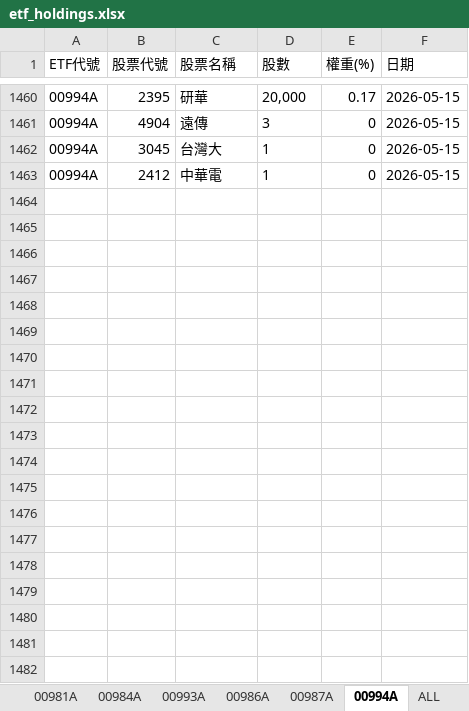
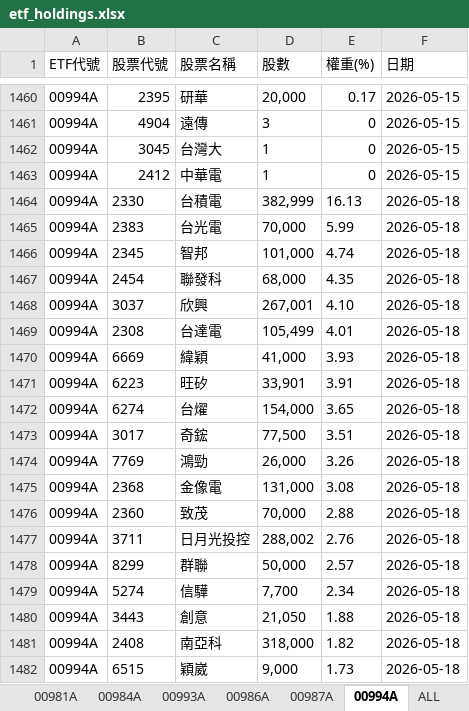
Before and after one commit to Terry-usdc/etf-auto-update, an Excel workbook: etf_holdings.xlsx, sheet 00994A, drawn as a sheet; only a part is shown, gaps mark what is left out; values as stored, in another font and other column widths than the file's, no borders; the diff covers the shown part only; the diff names each change by its address in the sheet, - before the commit and + after, or states it on an @@ line.

```diff
--- a/etf_holdings.xlsx (sheet 00994A)
+++ b/etf_holdings.xlsx (sheet 00994A)
+row 1464: 00994A | 2330 | 台積電 | 382,999 | 16.13 | 2026-05-18
+row 1465: 00994A | 2383 | 台光電 | 70,000 | 5.99 | 2026-05-18
+row 1466: 00994A | 2345 | 智邦 | 101,000 | 4.74 | 2026-05-18
+row 1467: 00994A | 2454 | 聯發科 | 68,000 | 4.35 | 2026-05-18
+row 1468: 00994A | 3037 | 欣興 | 267,001 | 4.10 | 2026-05-18
+row 1469: 00994A | 2308 | 台達電 | 105,499 | 4.01 | 2026-05-18
+row 1470: 00994A | 6669 | 緯穎 | 41,000 | 3.93 | 2026-05-18
+row 1471: 00994A | 6223 | 旺矽 | 33,901 | 3.91 | 2026-05-18
+row 1472: 00994A | 6274 | 台燿 | 154,000 | 3.65 | 2026-05-18
+row 1473: 00994A | 3017 | 奇鋐 | 77,500 | 3.51 | 2026-05-18
+row 1474: 00994A | 7769 | 鴻勁 | 26,000 | 3.26 | 2026-05-18
+row 1475: 00994A | 2368 | 金像電 | 131,000 | 3.08 | 2026-05-18
+row 1476: 00994A | 2360 | 致茂 | 70,000 | 2.88 | 2026-05-18
+row 1477: 00994A | 3711 | 日月光投控 | 288,002 | 2.76 | 2026-05-18
+row 1478: 00994A | 8299 | 群聯 | 50,000 | 2.57 | 2026-05-18
+row 1479: 00994A | 5274 | 信驊 | 7,700 | 2.34 | 2026-05-18
+row 1480: 00994A | 3443 | 創意 | 21,050 | 1.88 | 2026-05-18
+row 1481: 00994A | 2408 | 南亞科 | 318,000 | 1.82 | 2026-05-18
+row 1482: 00994A | 6515 | 穎崴 | 9,000 | 1.73 | 2026-05-18
```
Also changed, not shown: 22 added rows elsewhere in this sheet, sheet ALL, sheet 00981A, sheet 00986A.
